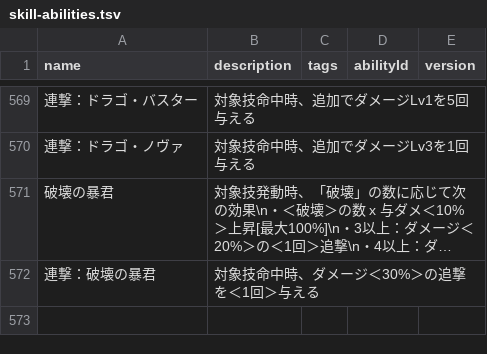
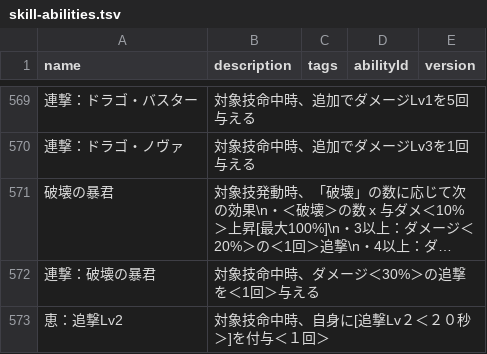
Before and after one commit to oginginlmftv2/line-monster-farm, a TSV file: src/data/_source/skill-abilities.tsv, drawn as a sheet; only a part is shown, gaps mark what is left out; long unchanged cells end in …; the diff names each change by its address in the sheet, - before the commit and + after, or states it on an @@ line.

```diff
--- a/src/data/_source/skill-abilities.tsv
+++ b/src/data/_source/skill-abilities.tsv
+row 573: 恵：追撃Lv2 | 対象技命中時、自身に[追撃Lv２＜２０秒＞]を付与＜１回＞
```
Also changed, not shown: src/data/_source/skills-pixie.tsv, 39 other files.
